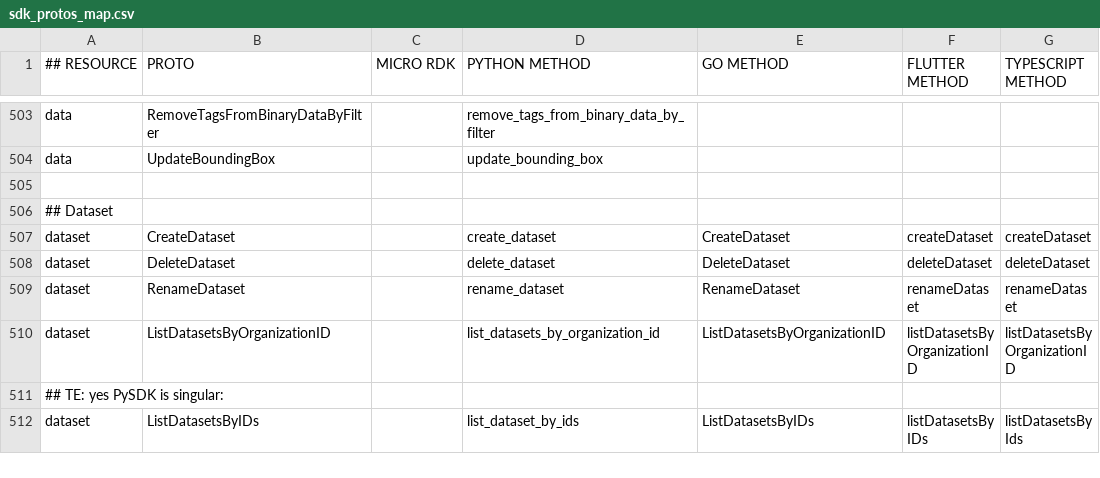
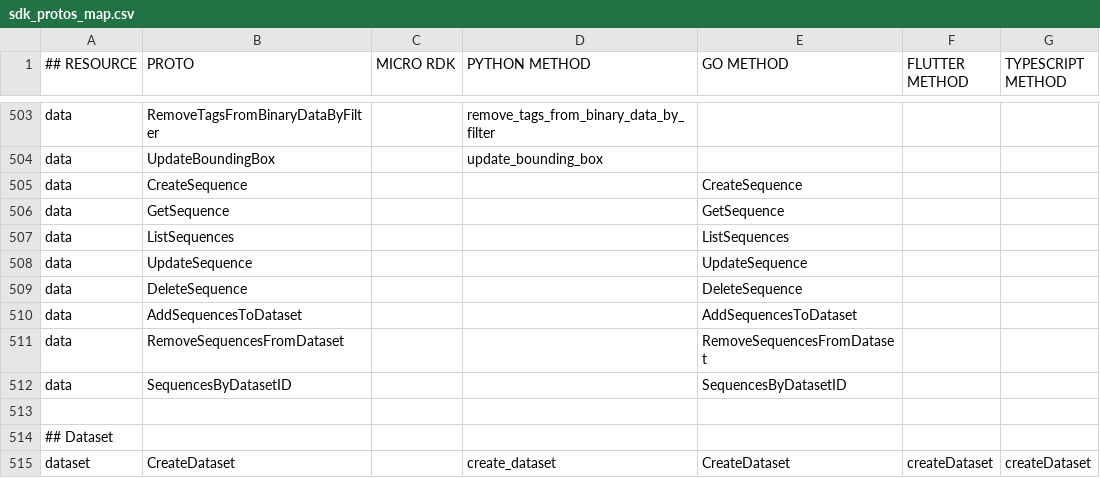
Before and after one commit to viamrobotics/docs, a CSV file: .github/workflows/sdk_protos_map.csv, drawn as a sheet; only a part is shown, gaps mark what is left out; the shorter side is filled out with more unchanged rows.

```diff
--- a/.github/workflows/sdk_protos_map.csv
+++ b/.github/workflows/sdk_protos_map.csv
@@ -504,2 +504,10 @@ data,RemoveTagsFromBinaryDataByFilter,,remove_tags_from_binary_data_by_filter,,,
 data,UpdateBoundingBox,,update_bounding_box,,,
+data,CreateSequence,,,CreateSequence,,
+data,GetSequence,,,GetSequence,,
+data,ListSequences,,,ListSequences,,
+data,UpdateSequence,,,UpdateSequence,,
+data,DeleteSequence,,,DeleteSequence,,
+data,AddSequencesToDataset,,,AddSequencesToDataset,,
+data,RemoveSequencesFromDataset,,,RemoveSequencesFromDataset,,
+data,SequencesByDatasetID,,,SequencesByDatasetID,,
 
```
Also changed, not shown: 10 other files.
